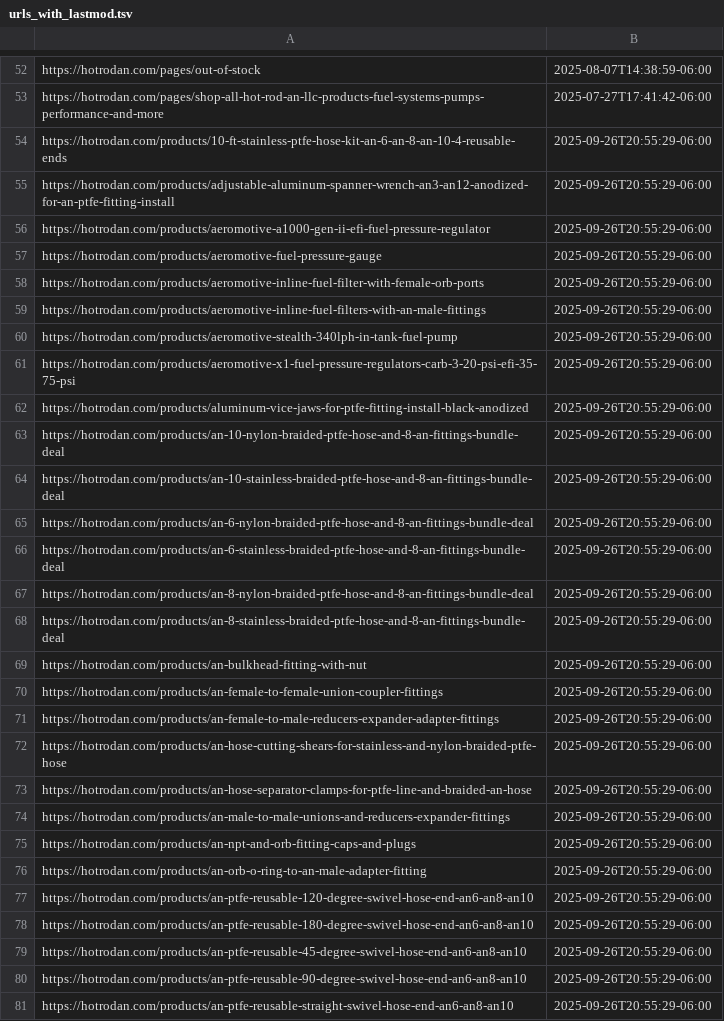
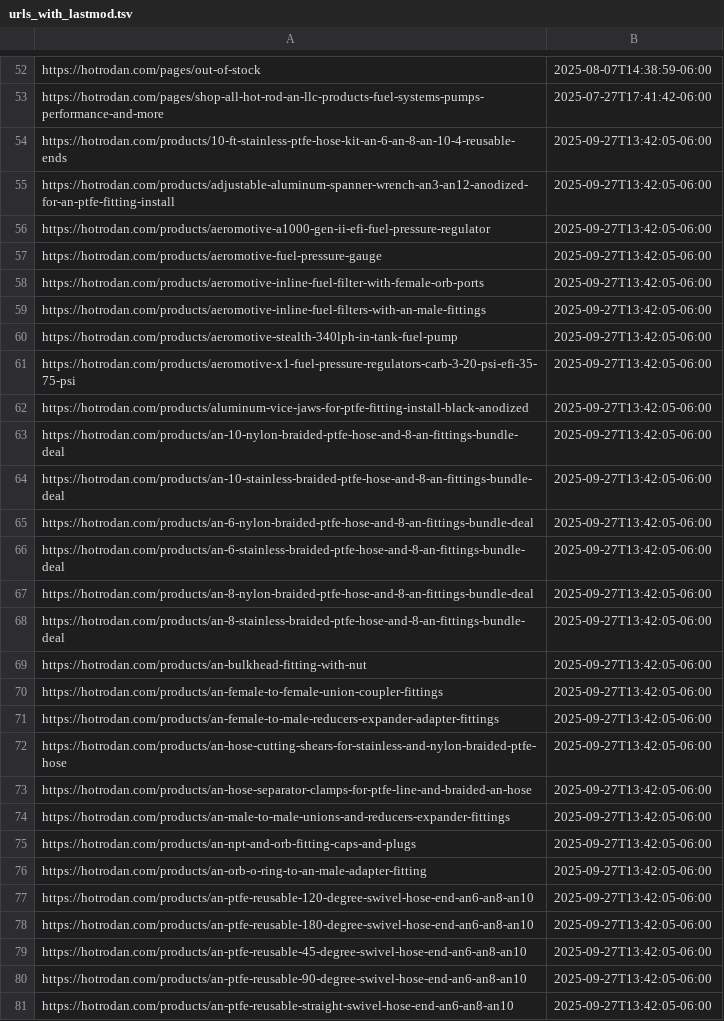
Before and after one commit to Jgorzitza/hotrodan-assist, a TSV file: urls_with_lastmod.tsv, drawn as a sheet; only a part is shown, gaps mark what is left out; the diff covers the shown part only; the diff names each change by its address in the sheet, - before the commit and + after, or states it on an @@ line.

```diff
--- a/urls_with_lastmod.tsv
+++ b/urls_with_lastmod.tsv
-B54:B81: 2025-09-26T20:55:29-06:00
+B54:B81: 2025-09-27T13:42:05-06:00
```
Also changed, not shown: 59 edited cells elsewhere in this file, 4 other files.
